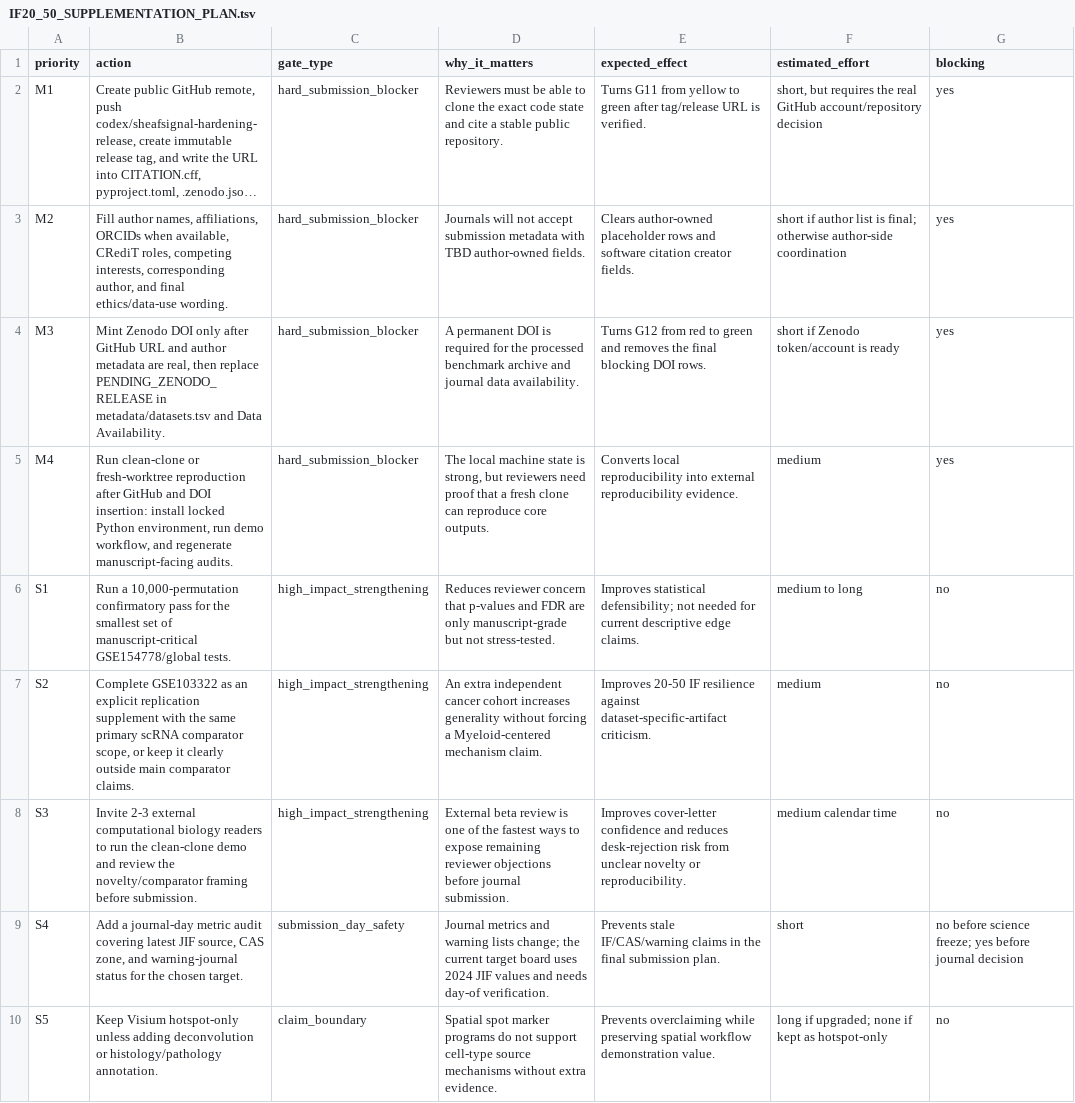
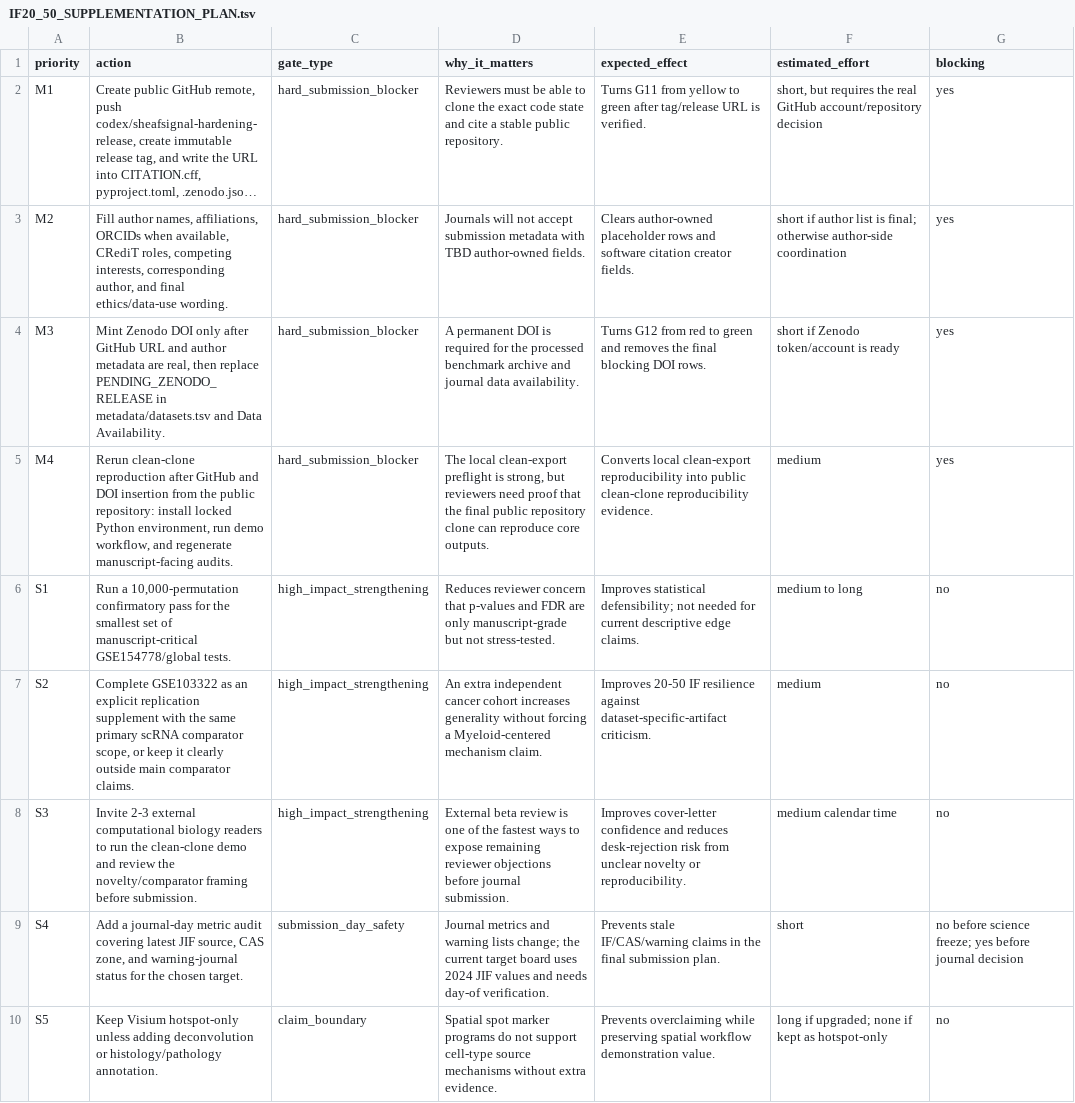
Before and after one commit to healthgreat/SheafSignal, a TSV file: manuscript/IF20_50_SUPPLEMENTATION_PLAN.tsv, drawn as a sheet; long unchanged cells end in ….

```diff
--- a/manuscript/IF20_50_SUPPLEMENTATION_PLAN.tsv
+++ b/manuscript/IF20_50_SUPPLEMENTATION_PLAN.tsv
@@ -4,3 +4,3 @@ M2	Fill author names, affiliations, ORCIDs when available, CRediT roles, competi
 M3	Mint Zenodo DOI only after GitHub URL and author metadata are real, then replace PENDING_ZENODO_RELEASE in metadata/datasets.tsv and Data Availability.	hard_submission_blocker	A permanent DOI is required for the processed benchmark archive and journal data availability.	Turns G12 from red to green and removes the final blocking DOI rows.	short if Zenodo token/account is ready	yes
-M4	Run clean-clone or fresh-worktree reproduction after GitHub and DOI insertion: install locked Python environment, run demo workflow, and regenerate manuscript-facing audits.	hard_submission_blocker	The local machine state is strong, but reviewers need proof that a fresh clone can reproduce core outputs.	Converts local reproducibility into external reproducibility evidence.	medium	yes
+M4	Rerun clean-clone reproduction after GitHub and DOI insertion from the public repository: install locked Python environment, run demo workflow, and regenerate manuscript-facing audits.	hard_submission_blocker	The local clean-export preflight is strong, but reviewers need proof that the final public repository clone can reproduce core outputs.	Converts local clean-export reproducibility into public clean-clone reproducibility evidence.	medium	yes
 S1	Run a 10,000-permutation confirmatory pass for the smallest set of manuscript-critical GSE154778/global tests.	high_impact_strengthening	Reduces reviewer concern that p-values and FDR are only manuscript-grade but not stress-tested.	Improves statistical defensibility; not needed for current descriptive edge claims.	medium to long	no
```
Also changed, not shown: manuscript/IF20_50_GAP_MATRIX.tsv, manuscript/SHEAFSIGNAL_STATUS_GATES_2026-05-02.tsv, 9 other files.
